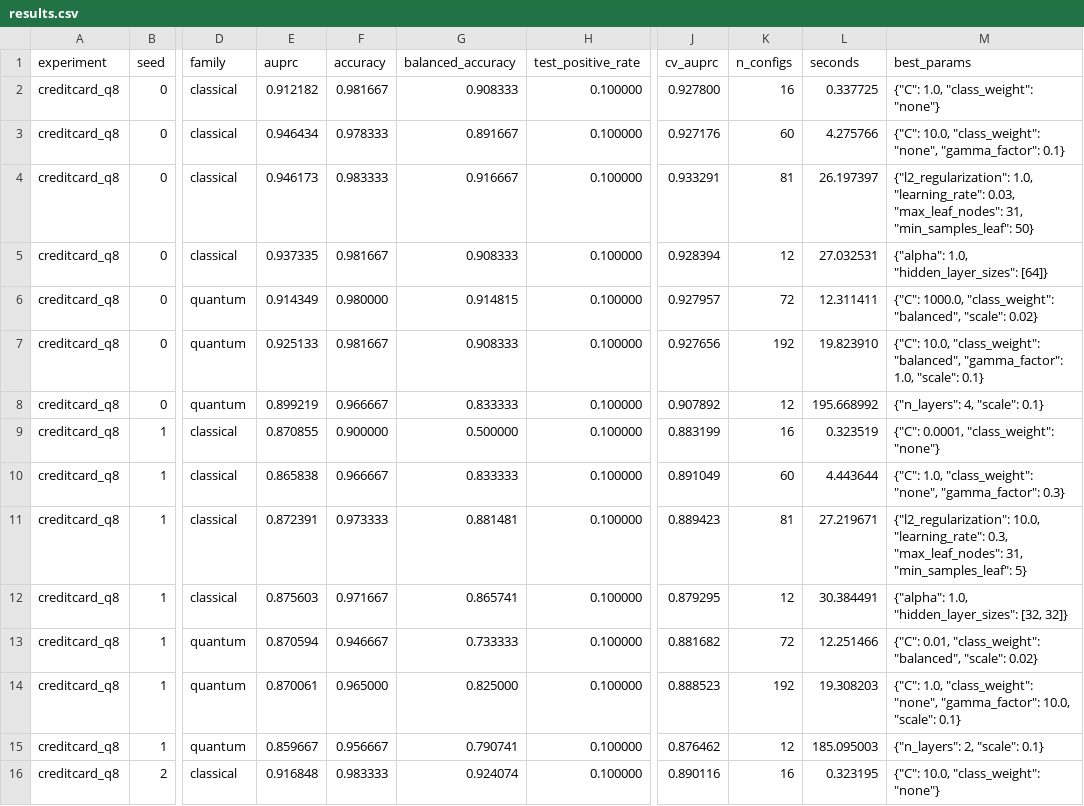
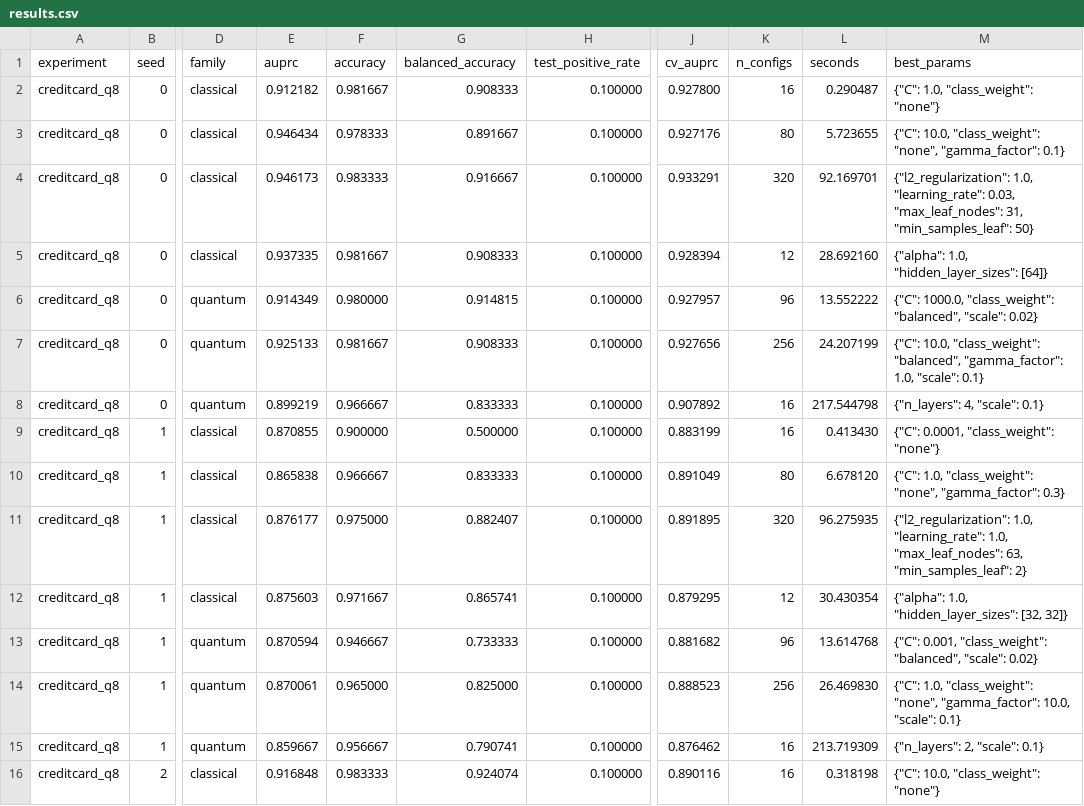
Before and after one commit to Athmane-quantum/quantum-ml-reality-check, a CSV file: experiments/creditcard_q8/results.csv, drawn as a sheet; only a part is shown, gaps mark what is left out; the diff covers the shown part only; the diff names each change by its address in the sheet, - before the commit and + after, or states it on an @@ line.

```diff
--- a/experiments/creditcard_q8/results.csv
+++ b/experiments/creditcard_q8/results.csv
-L2 (seconds): 0.337725
+L2 (seconds): 0.290487
-K3 (n_configs): 60
+K3 (n_configs): 80
-L3 (seconds): 4.275766
+L3 (seconds): 5.723655
-K4 (n_configs): 81
+K4 (n_configs): 320
-L4 (seconds): 26.197397
+L4 (seconds): 92.169701
-L5 (seconds): 27.032531
+L5 (seconds): 28.692160
-K6 (n_configs): 72
+K6 (n_configs): 96
-L6 (seconds): 12.311411
+L6 (seconds): 13.552222
-K7 (n_configs): 192
+K7 (n_configs): 256
-L7 (seconds): 19.823910
+L7 (seconds): 24.207199
-K8 (n_configs): 12
+K8 (n_configs): 16
-L8 (seconds): 195.668992
+L8 (seconds): 217.544798
-L9 (seconds): 0.323519
+L9 (seconds): 0.413430
-K10 (n_configs): 60
+K10 (n_configs): 80
-L10 (seconds): 4.443644
+L10 (seconds): 6.678120
-E11 (auprc): 0.872391
+E11 (auprc): 0.876177
-F11 (accuracy): 0.973333
+F11 (accuracy): 0.975000
-G11 (balanced_accuracy): 0.881481
+G11 (balanced_accuracy): 0.882407
-J11 (cv_auprc): 0.889423
+J11 (cv_auprc): 0.891895
-K11 (n_configs): 81
+K11 (n_configs): 320
-L11 (seconds): 27.219671
+L11 (seconds): 96.275935
-M11 (best_params): {"l2_regularization": 10.0, "learning_rate": 0.3, "max_leaf_nodes": 31, "min_samples_leaf": 5}
+M11 (best_params): {"l2_regularization": 1.0, "learning_rate": 1.0, "max_leaf_nodes": 63, "min_samples_leaf": 2}
-L12 (seconds): 30.384491
+L12 (seconds): 30.430354
-K13 (n_configs): 72
+K13 (n_configs): 96
-L13 (seconds): 12.251466
+L13 (seconds): 13.614768
-M13 (best_params): {"C": 0.01, "class_weight": "balanced",…
+M13 (best_params): {"C": 0.001, "class_weight": "balanced",…
-K14 (n_configs): 192
+K14 (n_configs): 256
-L14 (seconds): 19.308203
+L14 (seconds): 26.469830
-K15 (n_configs): 12
+K15 (n_configs): 16
-L15 (seconds): 185.095003
+L15 (seconds): 213.719309
-L16 (seconds): 0.323195
+L16 (seconds): 0.318198
```
Also changed, not shown: 46 edited cells elsewhere in this file, 8 other files.
